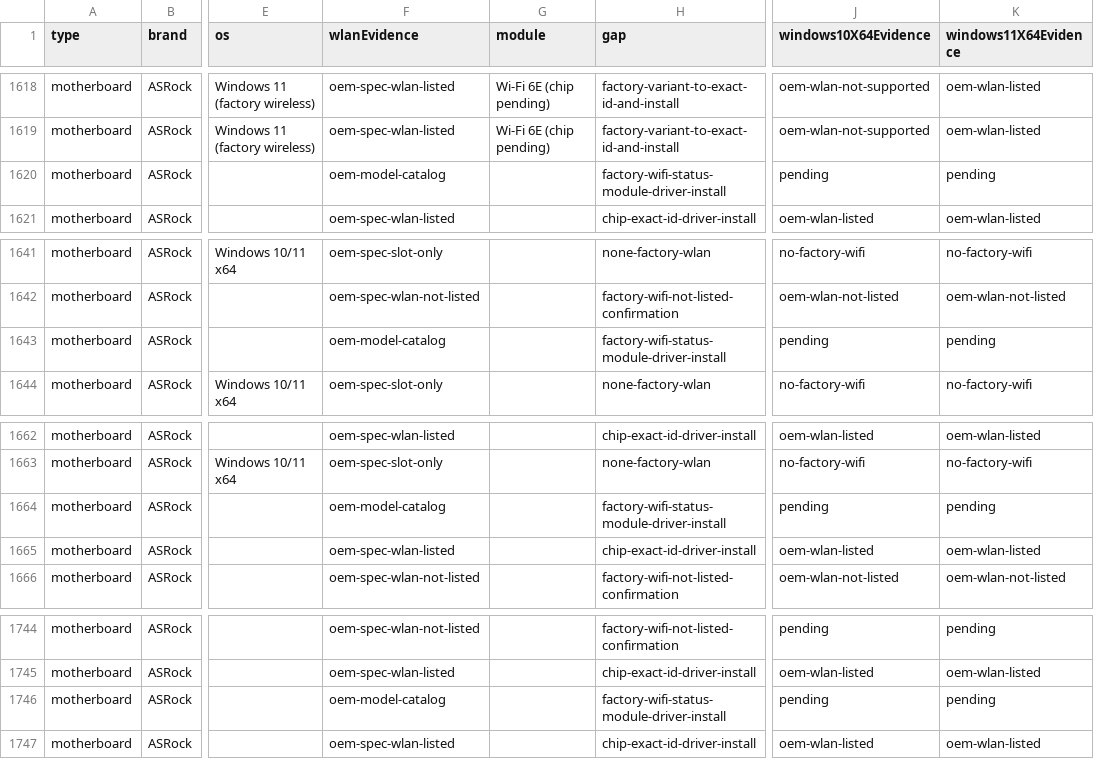
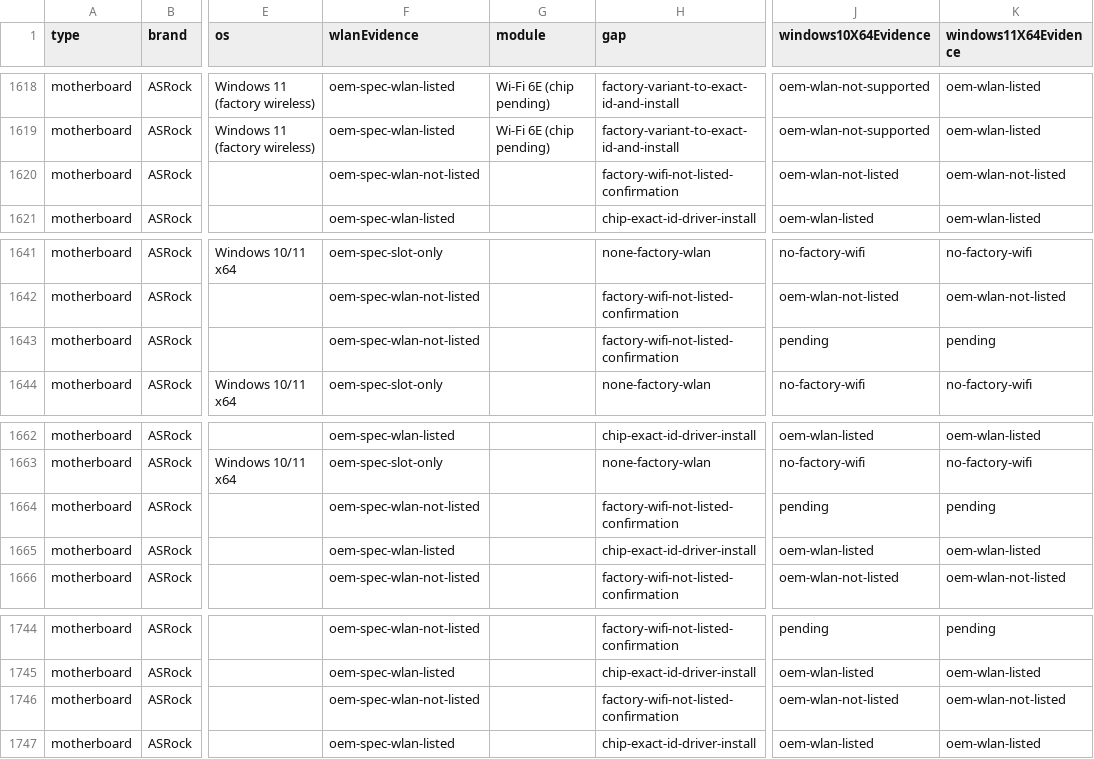
Before and after one commit to akikazu-pc/hardware-check, a CSV file: docs/network-rescue-model-gaps.csv, drawn as a sheet; only a part is shown, gaps mark what is left out; the diff covers the shown part only; the diff names each change by its address in the sheet, - before the commit and + after, or states it on an @@ line.

Commit message:
feat(rescue): asrock pg specs
Read Phantom Gaming product specifications on pg.asrock.com for 23 catalogue-only
boards and close 40 pending cells with the existing download-list proof.

```diff
--- a/docs/network-rescue-model-gaps.csv
+++ b/docs/network-rescue-model-gaps.csv
-F1620 (wlanEvidence): oem-model-catalog
+F1620 (wlanEvidence): oem-spec-wlan-not-listed
-H1620 (gap): factory-wifi-status-module-driver-install
+H1620 (gap): factory-wifi-not-listed-confirmation
-J1620 (windows10X64Evidence): pending
+J1620 (windows10X64Evidence): oem-wlan-not-listed
-K1620 (windows11X64Evidence): pending
+K1620 (windows11X64Evidence): oem-wlan-not-listed
-F1643 (wlanEvidence): oem-model-catalog
+F1643 (wlanEvidence): oem-spec-wlan-not-listed
-H1643 (gap): factory-wifi-status-module-driver-install
+H1643 (gap): factory-wifi-not-listed-confirmation
-F1664 (wlanEvidence): oem-model-catalog
+F1664 (wlanEvidence): oem-spec-wlan-not-listed
-H1664 (gap): factory-wifi-status-module-driver-install
+H1664 (gap): factory-wifi-not-listed-confirmation
-F1746 (wlanEvidence): oem-model-catalog
+F1746 (wlanEvidence): oem-spec-wlan-not-listed
-H1746 (gap): factory-wifi-status-module-driver-install
+H1746 (gap): factory-wifi-not-listed-confirmation
-J1746 (windows10X64Evidence): pending
+J1746 (windows10X64Evidence): oem-wlan-not-listed
-K1746 (windows11X64Evidence): pending
+K1746 (windows11X64Evidence): oem-wlan-not-listed
```
Also changed, not shown: 74 edited cells elsewhere in this file.
